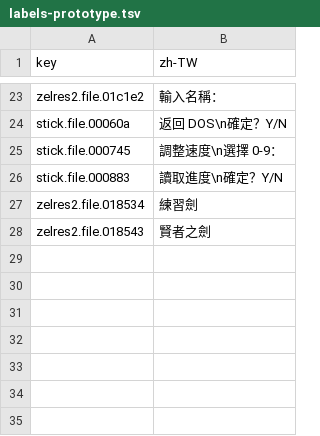
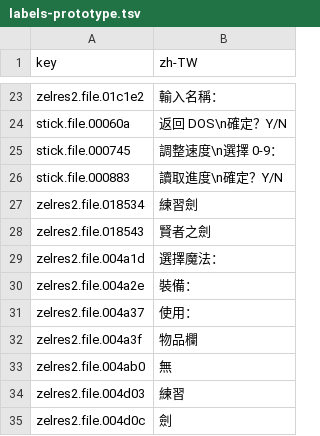
Before and after one commit to wicanr2/zeliard_cht, a TSV file: text/labels-prototype.tsv, drawn as a sheet; only a part is shown, gaps mark what is left out; the diff names each change by its address in the sheet, - before the commit and + after, or states it on an @@ line.

```diff
--- a/text/labels-prototype.tsv
+++ b/text/labels-prototype.tsv
+row 29: zelres2.file.004a1d | 選擇魔法：
+row 30: zelres2.file.004a2e | 裝備：
+row 31: zelres2.file.004a37 | 使用：
+row 32: zelres2.file.004a3f | 物品欄
+row 33: zelres2.file.004ab0 | 無
+row 34: zelres2.file.004d03 | 練習
+row 35: zelres2.file.004d0c | 劍
```
Also changed, not shown: 17 other files.
